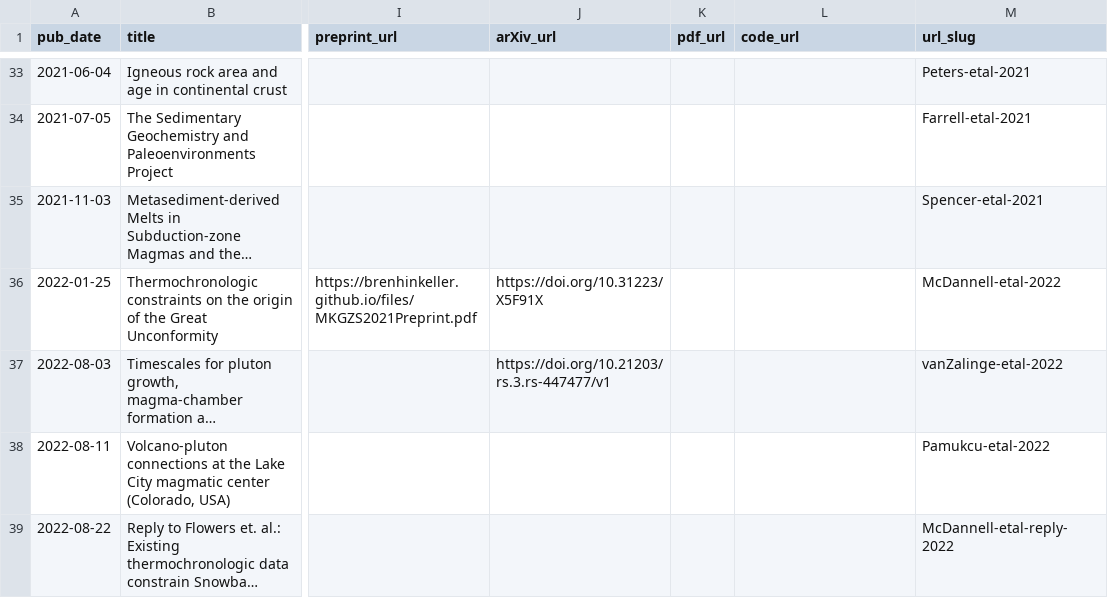
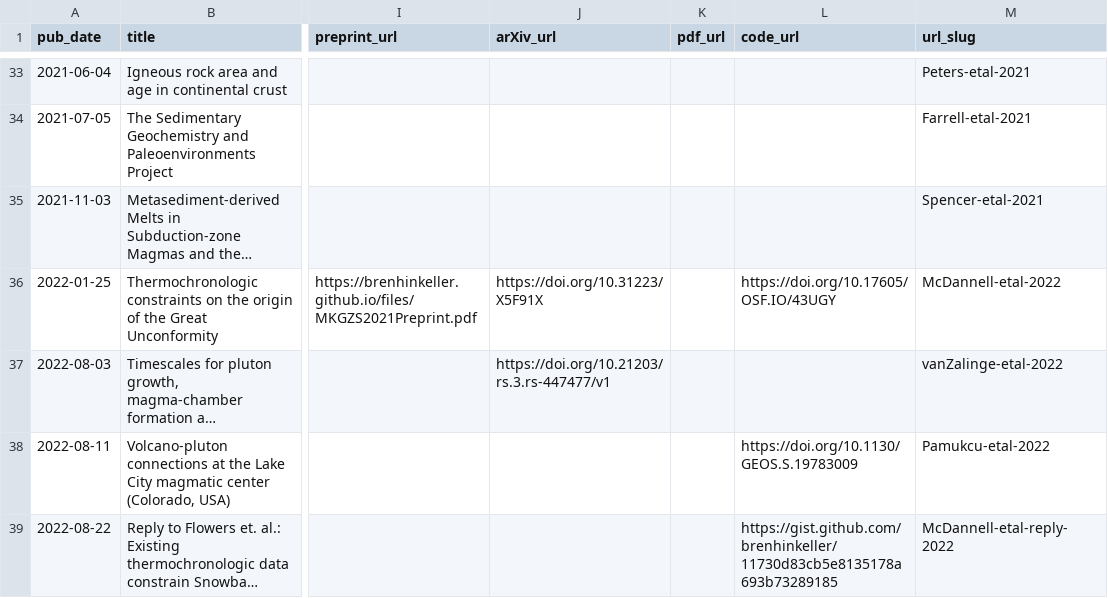
Before and after one commit to brenhinkeller/brenhinkeller.github.io, a TSV file: markdown_generator/publications.tsv, drawn as a sheet; only a part is shown, gaps mark what is left out; long unchanged cells end in …; the diff names each change by its address in the sheet, - before the commit and + after, or states it on an @@ line.

```diff
--- a/markdown_generator/publications.tsv
+++ b/markdown_generator/publications.tsv
-L36 (code_url): (empty)
+L36 (code_url): https://doi.org/10.17605/OSF.IO/43UGY
-L38 (code_url): (empty)
+L38 (code_url): https://doi.org/10.1130/GEOS.S.19783009
-L39 (code_url): (empty)
+L39 (code_url): https://gist.github.com/brenhinkeller/11730d83cb5e8135178a693b73289185
```
Also changed, not shown: 3 other files.
